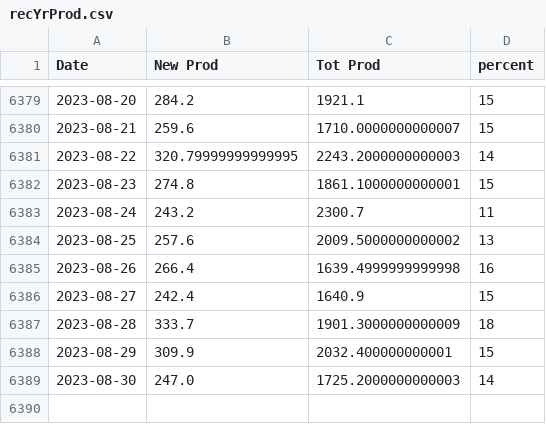
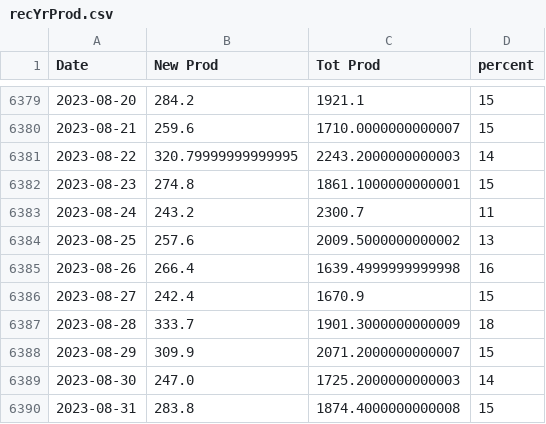
Before and after one commit to crbuch/prod, a CSV file: data/ST/recYrProd.csv, drawn as a sheet; only a part is shown, gaps mark what is left out.

```diff
--- a/data/ST/recYrProd.csv
+++ b/data/ST/recYrProd.csv
@@ -6385,5 +6385,6 @@ Date,New Prod,Tot Prod,percent
 2023-08-26,266.4,1639.4999999999998,16
-2023-08-27,242.4,1640.9,15
+2023-08-27,242.4,1670.9,15
 2023-08-28,333.7,1901.3000000000009,18
-2023-08-29,309.9,2032.400000000001,15
+2023-08-29,309.9,2071.2000000000007,15
 2023-08-30,247.0,1725.2000000000003,14
+2023-08-31,283.8,1874.4000000000008,15
```
Also changed, not shown: 12 other files.
